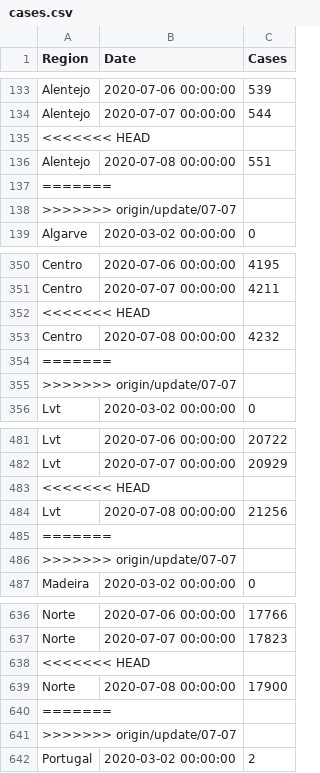
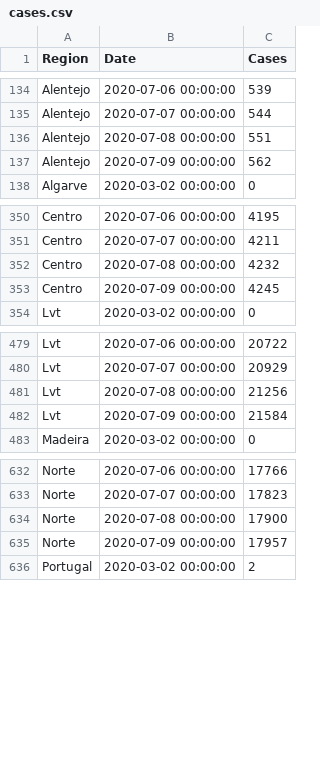
Before and after one commit to builduplabs/covid-countdown, a CSV file: src/data/cases.csv, drawn as a sheet; only a part is shown, gaps mark what is left out; removed rows and columns are numbered as before the commit, all else as after; the diff covers the shown part only; the diff names each change by its address in the sheet, - before the commit and + after, or states it on an @@ line.

Commit message:
data update 20200709

```diff
--- a/src/data/cases.csv
+++ b/src/data/cases.csv
-row 135: <<<<<<< HEAD
-row 137: =======
-row 138: >>>>>>> origin/update/07-07
+row 137: Alentejo | 2020-07-09 00:00:00 | 562
-row 352: <<<<<<< HEAD
-row 354: =======
-row 355: >>>>>>> origin/update/07-07
+row 353: Centro | 2020-07-09 00:00:00 | 4245
-row 483: <<<<<<< HEAD
-row 485: =======
-row 486: >>>>>>> origin/update/07-07
+row 482: Lvt | 2020-07-09 00:00:00 | 21584
-row 638: <<<<<<< HEAD
-row 640: =======
-row 641: >>>>>>> origin/update/07-07
+row 635: Norte | 2020-07-09 00:00:00 | 17957
```
Also changed, not shown: 3 added rows and 3 removed rows elsewhere in this file, 1 other file.
